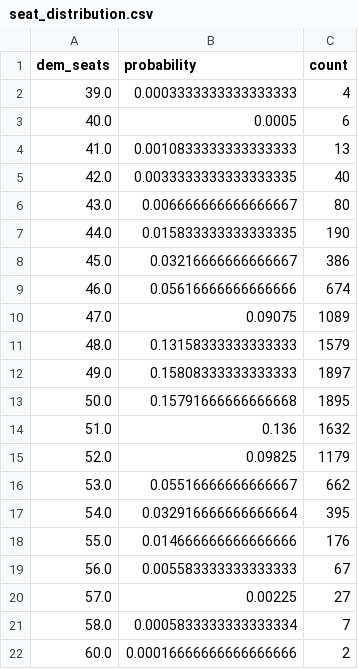
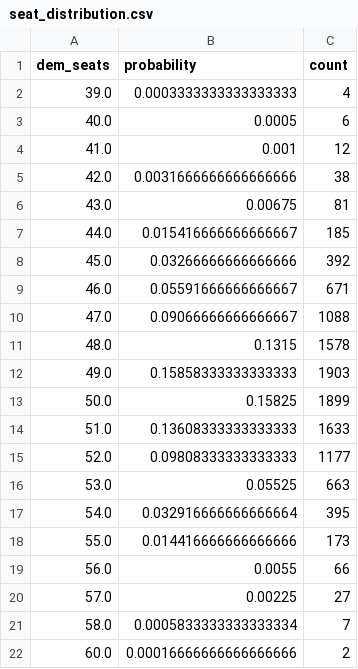
Before and after one commit to benyelin/2026-senate-model, a CSV file: outputs/seat_distribution.csv, drawn as a sheet.

```diff
--- a/outputs/seat_distribution.csv
+++ b/outputs/seat_distribution.csv
@@ -3,18 +3,18 @@ dem_seats,probability,count
 40.0,0.0005,6
-41.0,0.0010833333333333333,13
-42.0,0.0033333333333333335,40
-43.0,0.006666666666666667,80
-44.0,0.015833333333333335,190
-45.0,0.03216666666666667,386
-46.0,0.05616666666666666,674
-47.0,0.09075,1089
-48.0,0.13158333333333333,1579
-49.0,0.15808333333333333,1897
-50.0,0.15791666666666668,1895
-51.0,0.136,1632
-52.0,0.09825,1179
-53.0,0.05516666666666667,662
+41.0,0.001,12
+42.0,0.0031666666666666666,38
+43.0,0.00675,81
+44.0,0.015416666666666667,185
+45.0,0.03266666666666666,392
+46.0,0.05591666666666667,671
+47.0,0.09066666666666667,1088
+48.0,0.1315,1578
+49.0,0.15858333333333333,1903
+50.0,0.15825,1899
+51.0,0.13608333333333333,1633
+52.0,0.09808333333333333,1177
+53.0,0.05525,663
 54.0,0.032916666666666664,395
-55.0,0.014666666666666666,176
-56.0,0.005583333333333333,67
+55.0,0.014416666666666666,173
+56.0,0.0055,66
 57.0,0.00225,27
```
Also changed, not shown: inputs/bayesian_update_generated.csv, inputs/race_inputs.csv, 7 other files.
